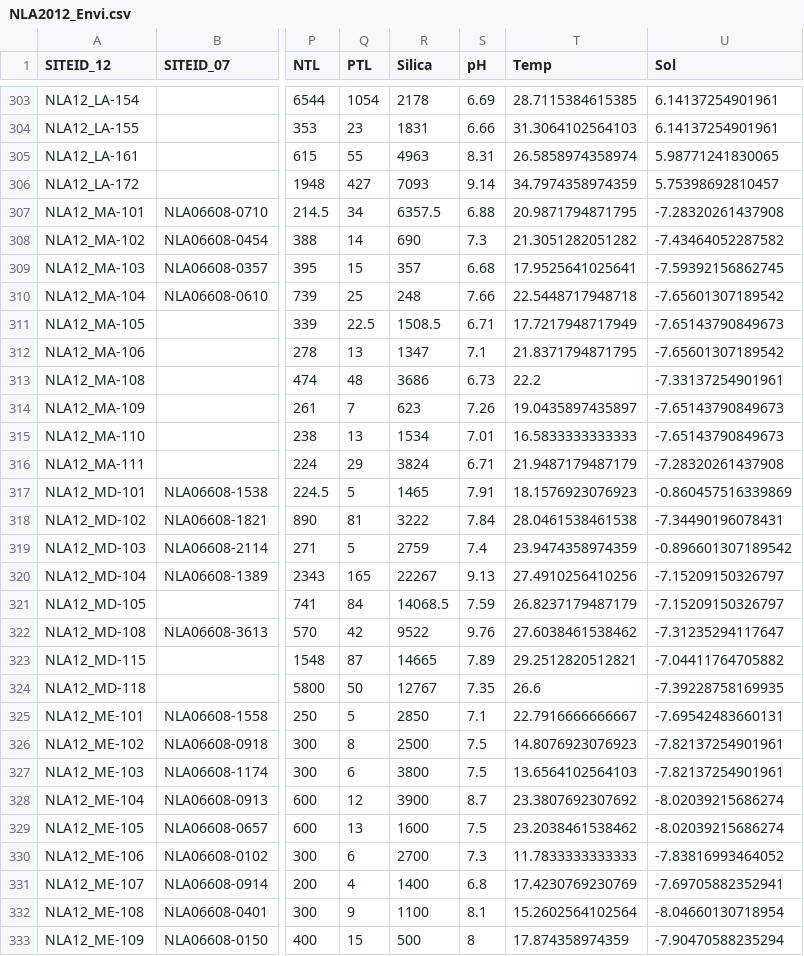
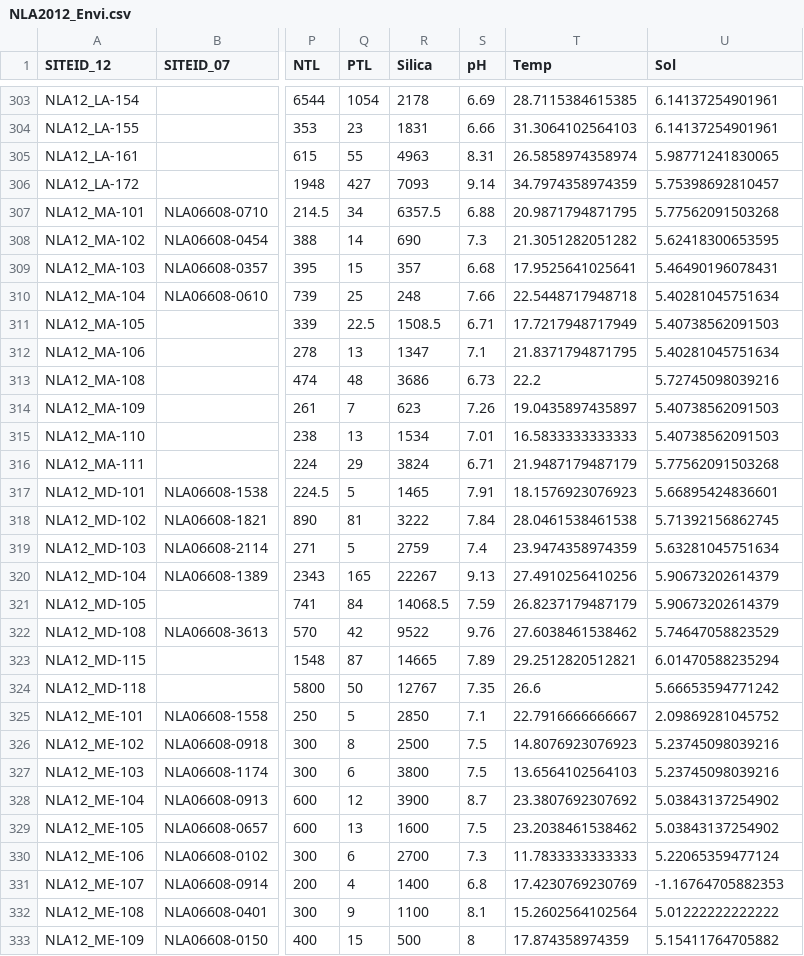
Before and after one commit to OscarFHC/NLA_Data, a CSV file: 2012_EPA/cleaned/NLA2012_Envi.csv, drawn as a sheet; only a part is shown, gaps mark what is left out; the diff covers the shown part only; the diff names each change by its address in the sheet, - before the commit and + after, or states it on an @@ line.

```diff
--- a/2012_EPA/cleaned/NLA2012_Envi.csv
+++ b/2012_EPA/cleaned/NLA2012_Envi.csv
-U307 (Sol): -7.28320261437908
+U307 (Sol): 5.77562091503268
-U308 (Sol): -7.43464052287582
+U308 (Sol): 5.62418300653595
-U309 (Sol): -7.59392156862745
+U309 (Sol): 5.46490196078431
-U310 (Sol): -7.65601307189542
+U310 (Sol): 5.40281045751634
-U311 (Sol): -7.65143790849673
+U311 (Sol): 5.40738562091503
-U312 (Sol): -7.65601307189542
+U312 (Sol): 5.40281045751634
-U313 (Sol): -7.33137254901961
+U313 (Sol): 5.72745098039216
-U314:U315 (Sol): -7.65143790849673
+U314:U315 (Sol): 5.40738562091503
-U316 (Sol): -7.28320261437908
+U316 (Sol): 5.77562091503268
-U317 (Sol): -0.860457516339869
+U317 (Sol): 5.66895424836601
-U318 (Sol): -7.34490196078431
+U318 (Sol): 5.71392156862745
-U319 (Sol): -0.896601307189542
+U319 (Sol): 5.63281045751634
-U320:U321 (Sol): -7.15209150326797
+U320:U321 (Sol): 5.90673202614379
-U322 (Sol): -7.31235294117647
+U322 (Sol): 5.74647058823529
-U323 (Sol): -7.04411764705882
+U323 (Sol): 6.01470588235294
-U324 (Sol): -7.39228758169935
+U324 (Sol): 5.66653594771242
-U325 (Sol): -7.69542483660131
+U325 (Sol): 2.09869281045752
-U326:U327 (Sol): -7.82137254901961
+U326:U327 (Sol): 5.23745098039216
-U328:U329 (Sol): -8.02039215686274
+U328:U329 (Sol): 5.03843137254902
-U330 (Sol): -7.83816993464052
+U330 (Sol): 5.22065359477124
-U331 (Sol): -7.69705882352941
+U331 (Sol): -1.16764705882353
-U332 (Sol): -8.04660130718954
+U332 (Sol): 5.01222222222222
-U333 (Sol): -7.90470588235294
+U333 (Sol): 5.15411764705882
```
Also changed, not shown: 147 edited cells elsewhere in this file, 1 other file.
